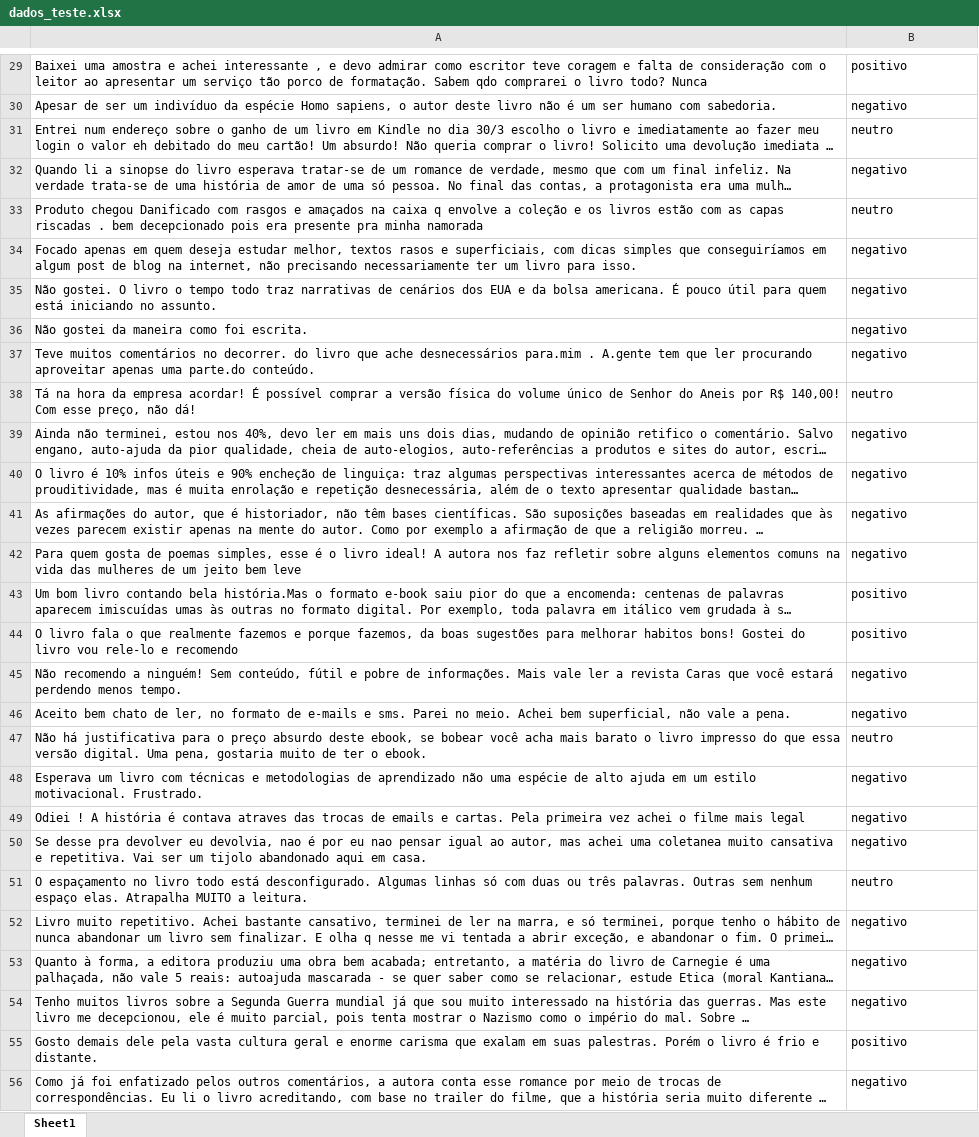
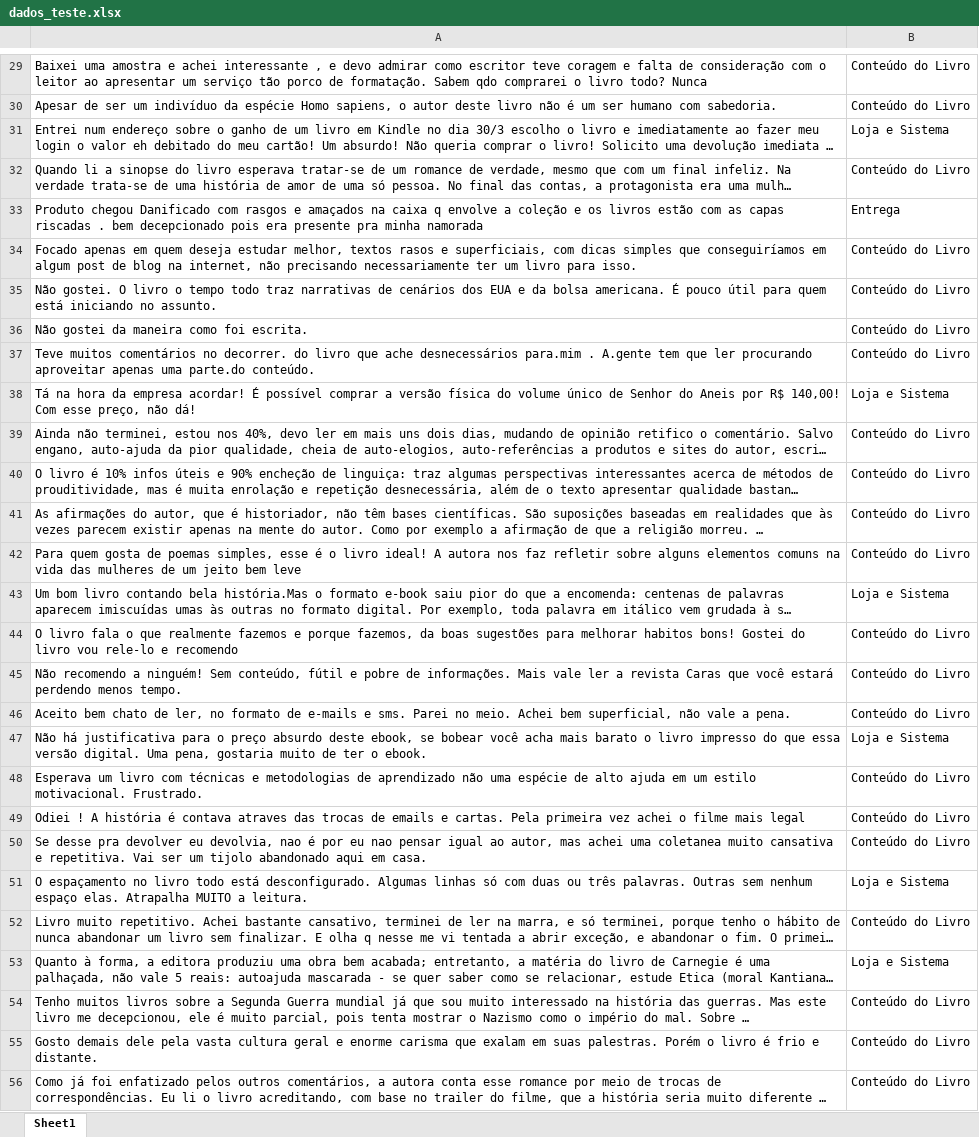
Before and after one commit to viniciusgomes2005/DataScienceProject, an Excel workbook: dados_teste.xlsx, sheet Sheet1, drawn as a sheet; only a part is shown, gaps mark what is left out; long unchanged cells end in …; values as stored, in another font and other column widths than the file's, no cell formats; the diff covers the shown part only; the diff names each change by its address in the sheet, - before the commit and + after, or states it on an @@ line.

```diff
--- a/dados_teste.xlsx (sheet Sheet1)
+++ b/dados_teste.xlsx (sheet Sheet1)
-B29: positivo
+B29: Conteúdo do Livro
-B30: negativo
+B30: Conteúdo do Livro
-B31: neutro
+B31: Loja e Sistema
-B32: negativo
+B32: Conteúdo do Livro
-B33: neutro
+B33: Entrega
-B34:B37: negativo
+B34:B37: Conteúdo do Livro
-B38: neutro
+B38: Loja e Sistema
-B39:B42: negativo
+B39:B42: Conteúdo do Livro
-B43: positivo
+B43: Loja e Sistema
-B44: positivo
+B44: Conteúdo do Livro
-B45:B46: negativo
+B45:B46: Conteúdo do Livro
-B47: neutro
+B47: Loja e Sistema
-B48:B50: negativo
+B48:B50: Conteúdo do Livro
-B51: neutro
+B51: Loja e Sistema
-B52: negativo
+B52: Conteúdo do Livro
-B53: negativo
+B53: Loja e Sistema
-B54: negativo
+B54: Conteúdo do Livro
-B55: positivo
+B55: Conteúdo do Livro
-B56: negativo
+B56: Conteúdo do Livro
```
Also changed, not shown: 223 edited cells elsewhere in this sheet, cell formats.
